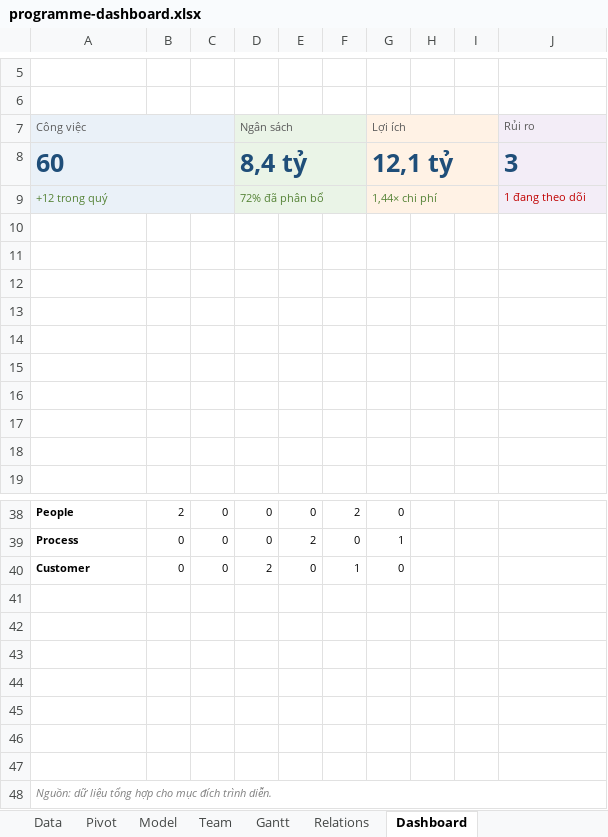
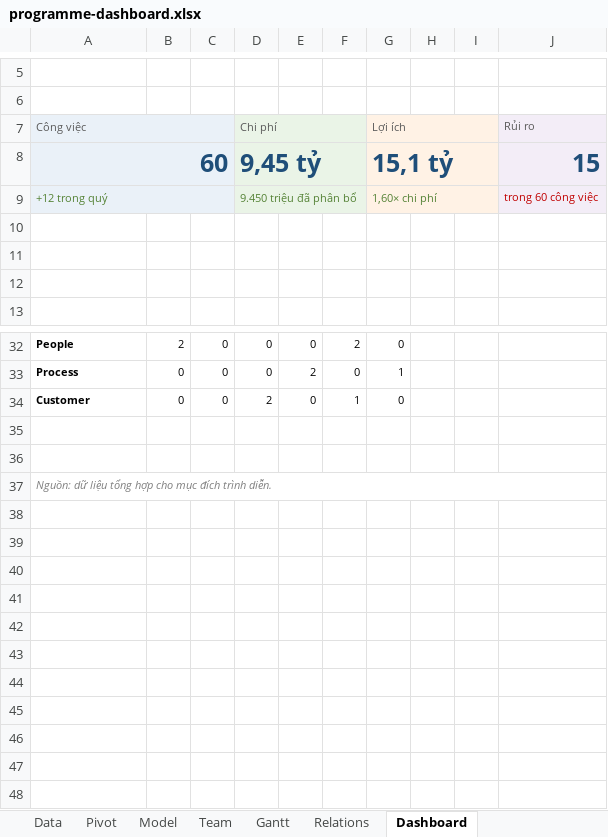
Before and after one commit to togcoder/skill-for-pptx, an Excel workbook: experiments/T043-20261101-opencode-advanced-xlsx/artifacts/programme-dashboard.xlsx, sheet Dashboard, drawn as a sheet; only a part is shown, gaps mark what is left out; values as stored, in another font and other column widths than the file's, no borders; charts and pictures and conditional formats not drawn; the diff names each change by its address in the sheet, - before the commit and + after, or states it on an @@ line.

Commit message:
T043 [xlsx]: fix Gantt axis/start series, formula KPIs, pivot fallback and print layout

```diff
--- a/experiments/T043-20261101-opencode-advanced-xlsx/artifacts/programme-dashboard.xlsx (sheet Dashboard)
+++ b/experiments/T043-20261101-opencode-advanced-xlsx/artifacts/programme-dashboard.xlsx (sheet Dashboard)
-D7: Ngân sách
+D7: Chi phí
-A8 alignment: left
+A8 alignment: right
-D8 (Chi phí): 8,4 tỷ
+D8 (Chi phí): 9,45 tỷ
-G8 (Lợi ích): 12,1 tỷ
+G8 (Lợi ích): 15,1 tỷ
-J8 (Rủi ro): 3
+J8 (Rủi ro): 15
-D9 (Chi phí): 72% đã phân bổ
+D9 (Chi phí): 9.450 triệu đã phân bổ
-G9 (Lợi ích): 1,44× chi phí
+G9 (Lợi ích): 1,60× chi phí
-J9 (Rủi ro): 1 đang theo dõi
+J9 (Rủi ro): trong 60 công việc
-row 10: (empty)
-row 11: (empty)
-row 12: (empty)
-row 13: (empty)
-row 14: (empty)
-row 15: (empty)
-row 41: (empty)
-row 42: (empty)
-row 43: (empty)
-row 44: (empty)
-row 45: (empty)
```
Also changed, not shown: formulas that keep their value, charts or pictures, experiments/T043-20261101-opencode-advanced-xlsx/artifacts/programme-dashboard.xlsm, 15 other files.
